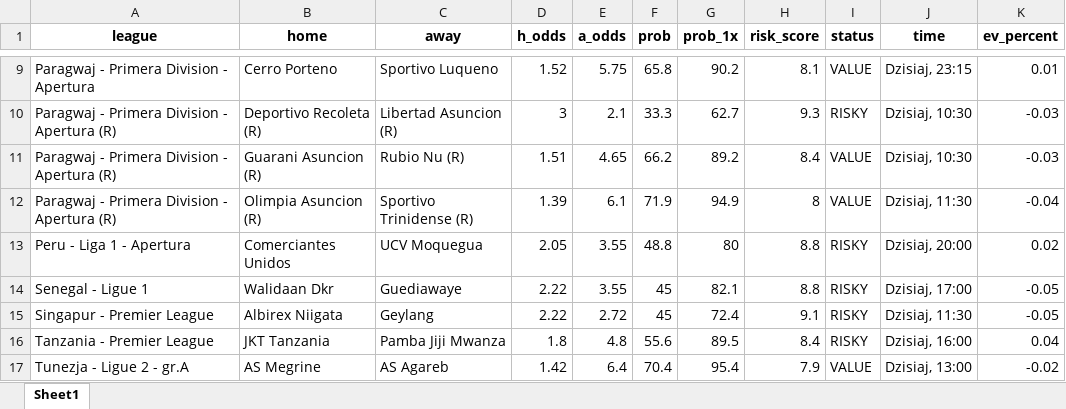
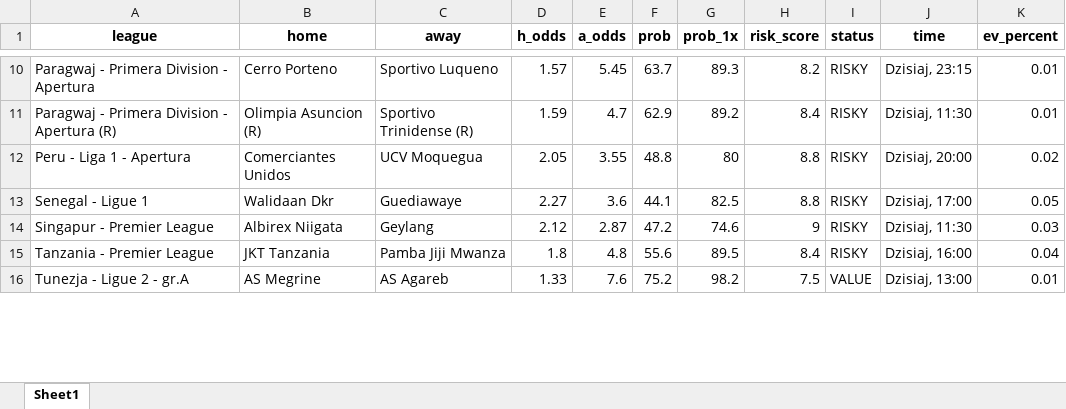
Before and after one commit to Byadiso/webscraper_advanced, an Excel workbook: matches_daily.xlsx, sheet Sheet1, drawn as a sheet; only a part is shown, gaps mark what is left out; values as stored, in another font and other column widths than the file's, no borders; removed rows and columns are numbered as before the commit, all else as after; the diff covers the shown part only; the diff names each change by its address in the sheet, - before the commit and + after, or states it on an @@ line.

```diff
--- a/matches_daily.xlsx (sheet Sheet1)
+++ b/matches_daily.xlsx (sheet Sheet1)
-D10 (h_odds): 1.52
+D10 (h_odds): 1.57
-E10 (a_odds): 5.75
+E10 (a_odds): 5.45
-F10 (prob): 65.8
+F10 (prob): 63.7
-G10 (prob_1x): 90.2
+G10 (prob_1x): 89.3
-H10 (risk_score): 8.1
+H10 (risk_score): 8.2
-I10 (status): VALUE
+I10 (status): RISKY
-row 10: Paragwaj - Primera Division - Apertura (R) | Deportivo Recoleta (R) | Libertad Asuncion (R) | 3 | 2.1 | 33.3 | 62.7 | 9.3 | RISKY | Dzisiaj, 10:30 | -0.03
-row 11: Paragwaj - Primera Division - Apertura (R) | Guarani Asuncion (R) | Rubio Nu (R) | 1.51 | 4.65 | 66.2 | 89.2 | 8.4 | VALUE | Dzisiaj, 10:30 | -0.03
-D11 (h_odds): 1.39
+D11 (h_odds): 1.59
-E11 (a_odds): 6.1
+E11 (a_odds): 4.7
-F11 (prob): 71.9
+F11 (prob): 62.9
-G11 (prob_1x): 94.9
+G11 (prob_1x): 89.2
-H11 (risk_score): 8
+H11 (risk_score): 8.4
-I11 (status): VALUE
+I11 (status): RISKY
-K11 (ev_percent): -0.04
+K11 (ev_percent): 0.01
-D13 (h_odds): 2.22
+D13 (h_odds): 2.27
-E13 (a_odds): 3.55
+E13 (a_odds): 3.6
-F13 (prob): 45
+F13 (prob): 44.1
-G13 (prob_1x): 82.1
+G13 (prob_1x): 82.5
-K13 (ev_percent): -0.05
+K13 (ev_percent): 0.05
-D14 (h_odds): 2.22
+D14 (h_odds): 2.12
-E14 (a_odds): 2.72
+E14 (a_odds): 2.87
-F14 (prob): 45
+F14 (prob): 47.2
-G14 (prob_1x): 72.4
+G14 (prob_1x): 74.6
-H14 (risk_score): 9.1
+H14 (risk_score): 9
-K14 (ev_percent): -0.05
+K14 (ev_percent): 0.03
-D16 (h_odds): 1.42
+D16 (h_odds): 1.33
-E16 (a_odds): 6.4
+E16 (a_odds): 7.6
-F16 (prob): 70.4
+F16 (prob): 75.2
-G16 (prob_1x): 95.4
+G16 (prob_1x): 98.2
-H16 (risk_score): 7.9
+H16 (risk_score): 7.5
-K16 (ev_percent): -0.02
+K16 (ev_percent): 0.01
```
Also changed, not shown: 1 added row and 62 edited cells elsewhere in this sheet, 1 other file.
